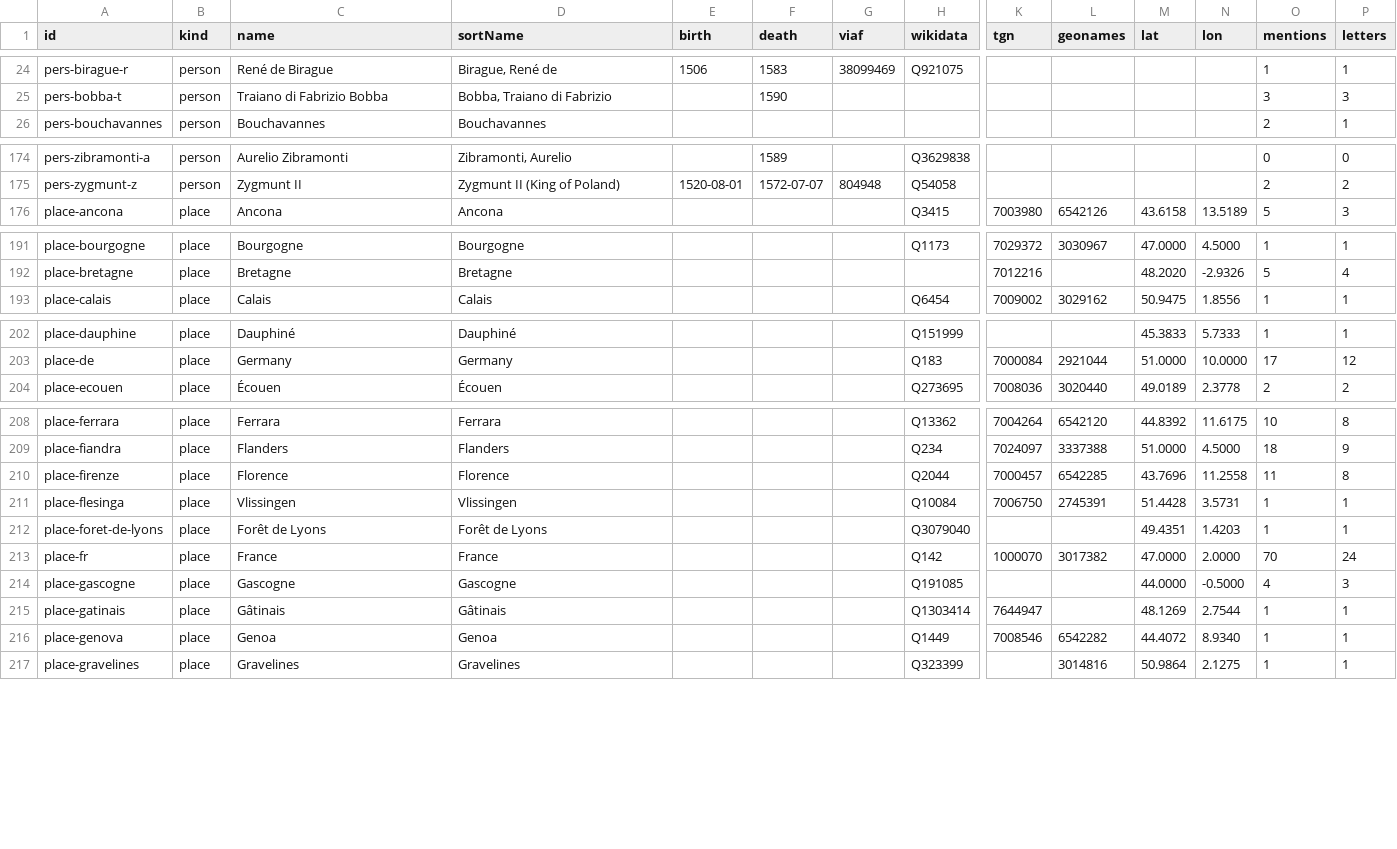
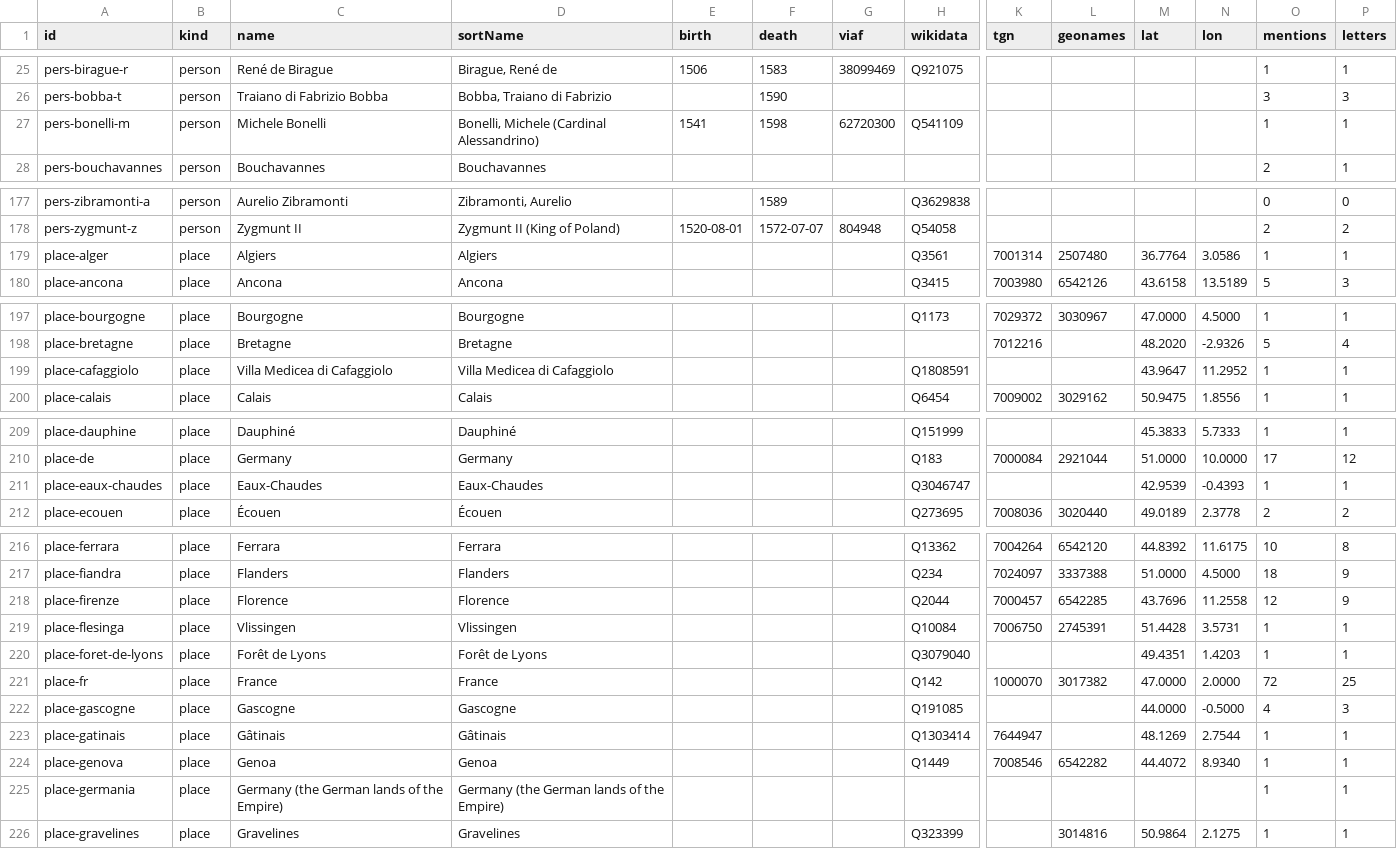
Before and after one commit to Pantagrueliste/CavrianaCorr, a CSV file: generated/authorities.csv, drawn as a sheet; only a part is shown, gaps mark what is left out; addresses are those after the commit; rows hold the shown columns only; the diff covers the shown part only; the diff names each change by its address in the sheet, - before the commit and + after, or states it on an @@ line.

```diff
--- a/generated/authorities.csv
+++ b/generated/authorities.csv
+row 27: pers-bonelli-m | person | Michele Bonelli | Bonelli, Michele (Cardinal Alessandrino) | 1541 | 1598 | 62720300 | Q541109 |  |  |  |  | 1 | 1
+row 179: place-alger | place | Algiers | Algiers |  |  |  | Q3561 | 7001314 | 2507480 | 36.7764 | 3.0586 | 1 | 1
+row 199: place-cafaggiolo | place | Villa Medicea di Cafaggiolo | Villa Medicea di Cafaggiolo |  |  |  | Q1808591 |  |  | 43.9647 | 11.2952 | 1 | 1
+row 211: place-eaux-chaudes | place | Eaux-Chaudes | Eaux-Chaudes |  |  |  | Q3046747 |  |  | 42.9539 | -0.4393 | 1 | 1
-O218 (mentions): 11
+O218 (mentions): 12
-P218 (letters): 8
+P218 (letters): 9
-O221 (mentions): 70
+O221 (mentions): 72
-P221 (letters): 24
+P221 (letters): 25
+row 225: place-germania | place | Germany (the German lands of the Empire) | Germany (the German lands of the Empire) |  |  |  |  |  |  |  |  | 1 | 1
```
Also changed, not shown: 5 added rows and 44 edited cells elsewhere in this file, 5 other files.
